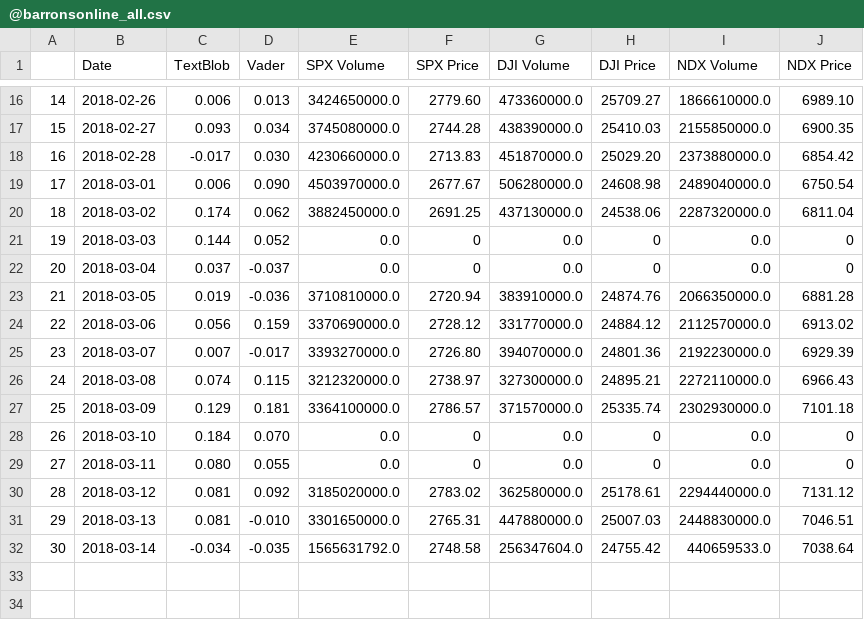
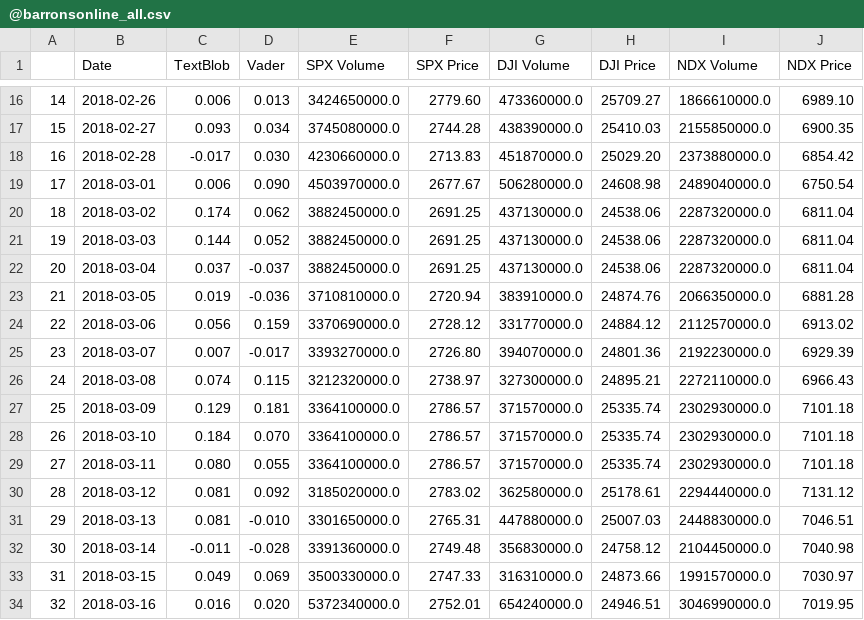
Before and after one commit to anselm0/project-one, a CSV file: Merged/@barronsonline_all.csv, drawn as a sheet; only a part is shown, gaps mark what is left out; the diff covers the shown part only.

```diff
--- a/Merged/@barronsonline_all.csv
+++ b/Merged/@barronsonline_all.csv
@@ -20,4 +20,4 @@
 18,2018-03-02,0.174,0.062,3882450000.0,2691.25,437130000.0,24538.06,2287320000.0,6811.04
-19,2018-03-03,0.144,0.052,0.0,0,0.0,0,0.0,0
-20,2018-03-04,0.037,-0.037,0.0,0,0.0,0,0.0,0
+19,2018-03-03,0.144,0.052,3882450000.0,2691.25,437130000.0,24538.06,2287320000.0,6811.04
+20,2018-03-04,0.037,-0.037,3882450000.0,2691.25,437130000.0,24538.06,2287320000.0,6811.04
 21,2018-03-05,0.019,-0.036,3710810000.0,2720.94,383910000.0,24874.76,2066350000.0,6881.28
@@ -27,6 +27,8 @@
 25,2018-03-09,0.129,0.181,3364100000.0,2786.57,371570000.0,25335.74,2302930000.0,7101.18
-26,2018-03-10,0.184,0.070,0.0,0,0.0,0,0.0,0
-27,2018-03-11,0.080,0.055,0.0,0,0.0,0,0.0,0
+26,2018-03-10,0.184,0.070,3364100000.0,2786.57,371570000.0,25335.74,2302930000.0,7101.18
+27,2018-03-11,0.080,0.055,3364100000.0,2786.57,371570000.0,25335.74,2302930000.0,7101.18
 28,2018-03-12,0.081,0.092,3185020000.0,2783.02,362580000.0,25178.61,2294440000.0,7131.12
 29,2018-03-13,0.081,-0.010,3301650000.0,2765.31,447880000.0,25007.03,2448830000.0,7046.51
-30,2018-03-14,-0.034,-0.035,1565631792.0,2748.58,256347604.0,24755.42,440659533.0,7038.64
+30,2018-03-14,-0.011,-0.028,3391360000.0,2749.48,356830000.0,24758.12,2104450000.0,7040.98
+31,2018-03-15,0.049,0.069,3500330000.0,2747.33,316310000.0,24873.66,1991570000.0,7030.97
+32,2018-03-16,0.016,0.020,5372340000.0,2752.01,654240000.0,24946.51,3046990000.0,7019.95
```
Also changed, not shown: 36 edited cells elsewhere in this file, Merged/@FT_all.csv, Merged/@IBDinvestors_all.csv, 26 other files.
